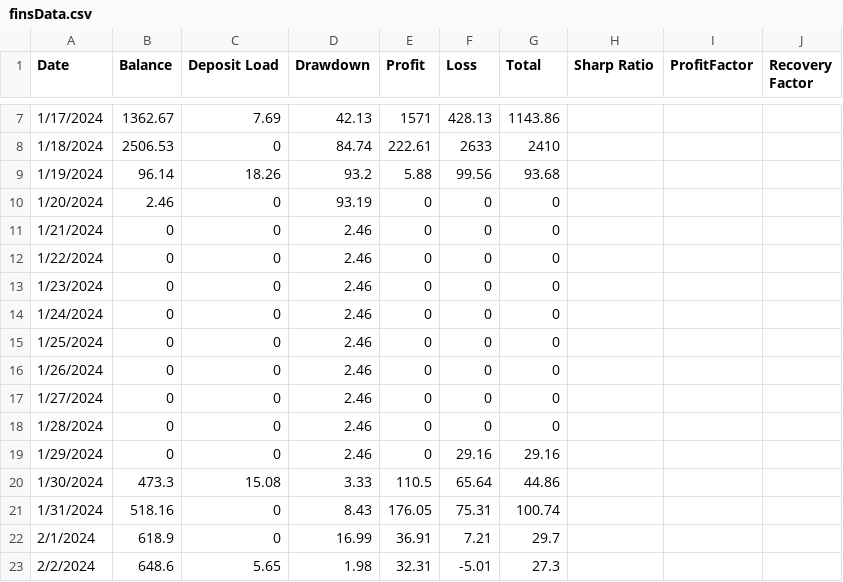
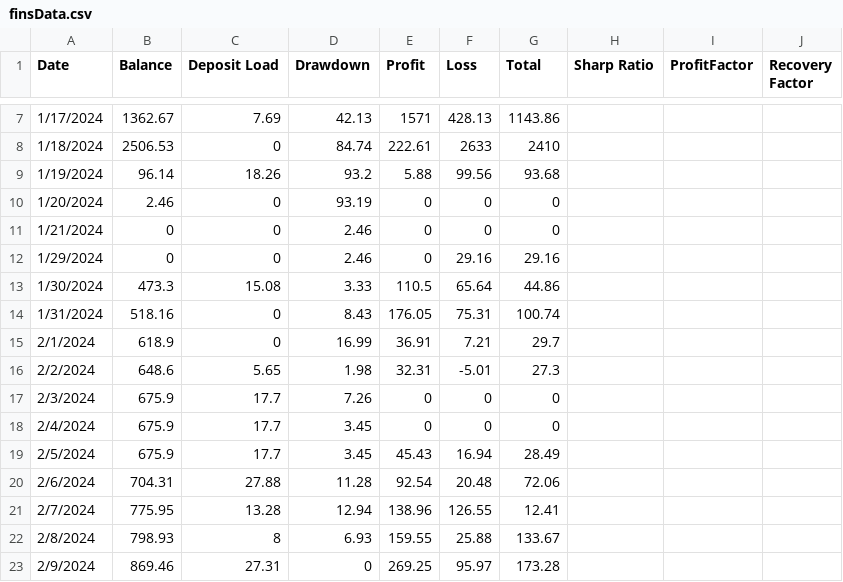
Before and after one commit to gamaiun/Steinery-web, a CSV file: finsData.csv, drawn as a sheet; only a part is shown, gaps mark what is left out; the shorter side is filled out with more unchanged rows; the diff names each change by its address in the sheet, - before the commit and + after, or states it on an @@ line.

Commit message:
Update finsData.csv

```diff
--- a/finsData.csv
+++ b/finsData.csv
-row 12: 1/22/2024 | 0 | 0 | 2.46 | 0 | 0 | 0
-row 13: 1/23/2024 | 0 | 0 | 2.46 | 0 | 0 | 0
-row 14: 1/24/2024 | 0 | 0 | 2.46 | 0 | 0 | 0
-row 15: 1/25/2024 | 0 | 0 | 2.46 | 0 | 0 | 0
-row 16: 1/26/2024 | 0 | 0 | 2.46 | 0 | 0 | 0
-row 17: 1/27/2024 | 0 | 0 | 2.46 | 0 | 0 | 0
-row 18: 1/28/2024 | 0 | 0 | 2.46 | 0 | 0 | 0
```
